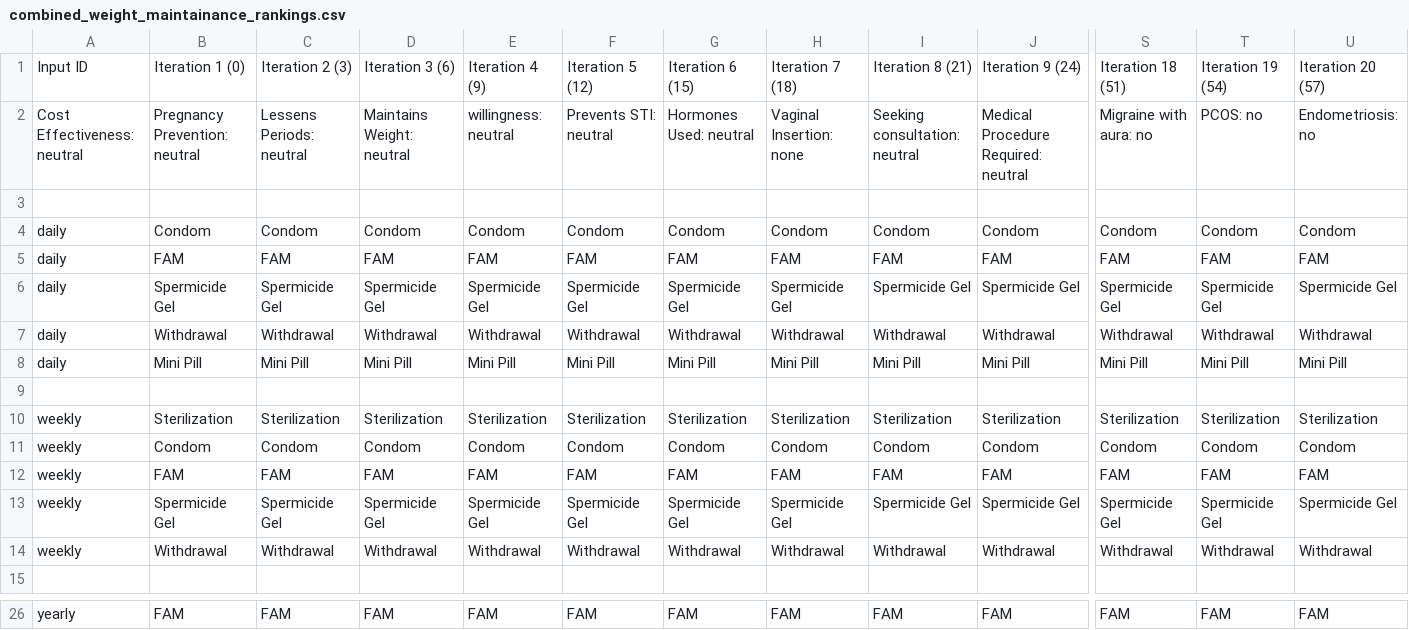
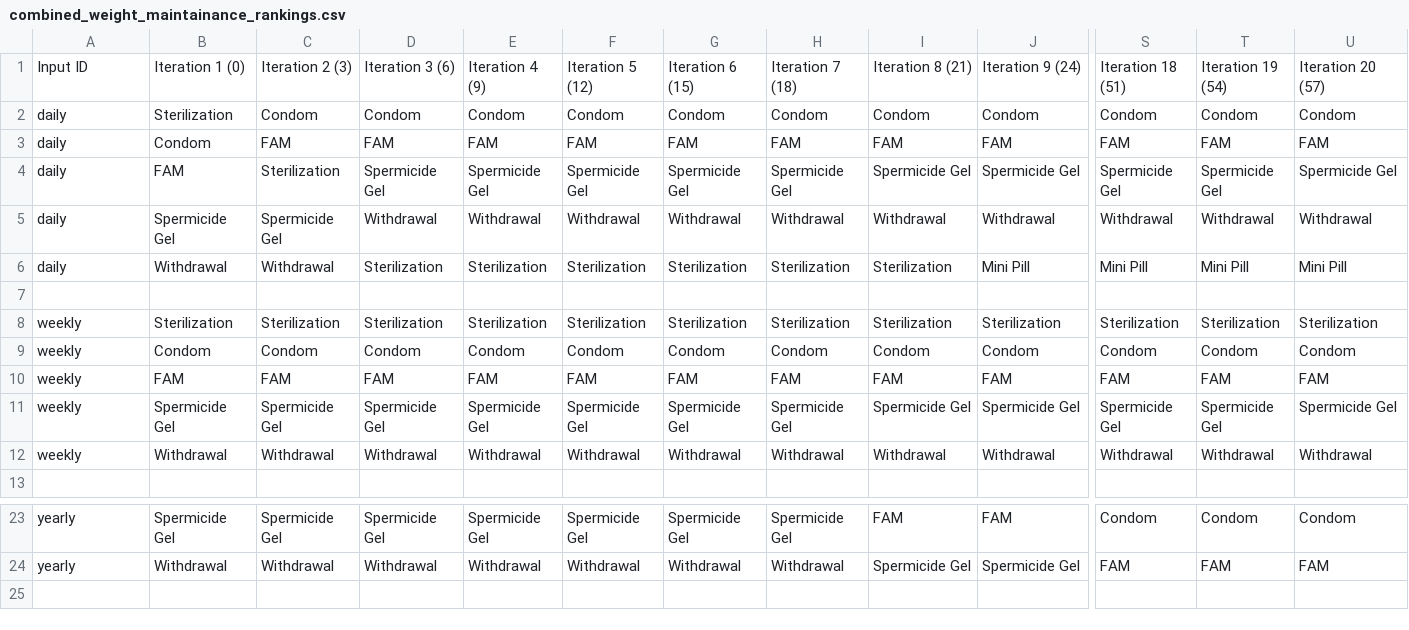
Before and after one commit to tanuj2212/Simulation_Study, a CSV file: combined_weight_maintainance_rankings.csv, drawn as a sheet; only a part is shown, gaps mark what is left out; removed rows and columns are numbered as before the commit, all else as after; rows hold the shown columns only; the diff covers the shown part only; the diff names each change by its address in the sheet, - before the commit and + after, or states it on an @@ line.

```diff
--- a/combined_weight_maintainance_rankings.csv
+++ b/combined_weight_maintainance_rankings.csv
-row 2: Cost Effectiveness: neutral | Pregnancy Prevention: neutral | Lessens Periods: neutral | Maintains Weight: neutral | willingness: neutral | Prevents STI: neutral | Hormones Used: neutral | Vaginal Insertion: none | Seeking consultation: neutral | Medical Procedure Required: neutral | Migraine with aura: no | PCOS: no | Endometriosis: no
-row 3: (empty)
-B2: Condom
+B2: Sterilization
-B3: FAM
+B3: Condom
-B4: Spermicide Gel
+B4: FAM
-C4: Spermicide Gel
+C4: Sterilization
-B5: Withdrawal
+B5: Spermicide Gel
-C5: Withdrawal
+C5: Spermicide Gel
-B6: Mini Pill
+B6: Withdrawal
-C6: Mini Pill
+C6: Withdrawal
-D6: Mini Pill
+D6: Sterilization
-E6: Mini Pill
+E6: Sterilization
-F6: Mini Pill
+F6: Sterilization
-G6: Mini Pill
+G6: Sterilization
-H6: Mini Pill
+H6: Sterilization
-I6: Mini Pill
+I6: Sterilization
-B23: FAM
+B23: Spermicide Gel
-C23: FAM
+C23: Spermicide Gel
-D23: FAM
+D23: Spermicide Gel
-E23: FAM
+E23: Spermicide Gel
-F23: FAM
+F23: Spermicide Gel
-G23: FAM
+G23: Spermicide Gel
-H23: FAM
+H23: Spermicide Gel
-S23: FAM
+S23: Condom
-T23: FAM
+T23: Condom
-U23: FAM
+U23: Condom
+row 24: yearly | Withdrawal | Withdrawal | Withdrawal | Withdrawal | Withdrawal | Withdrawal | Withdrawal | Spermicide Gel | Spermicide Gel | FAM | FAM | FAM
```
Also changed, not shown: 1 removed row and 28 edited cells elsewhere in this file, 12 other files.
